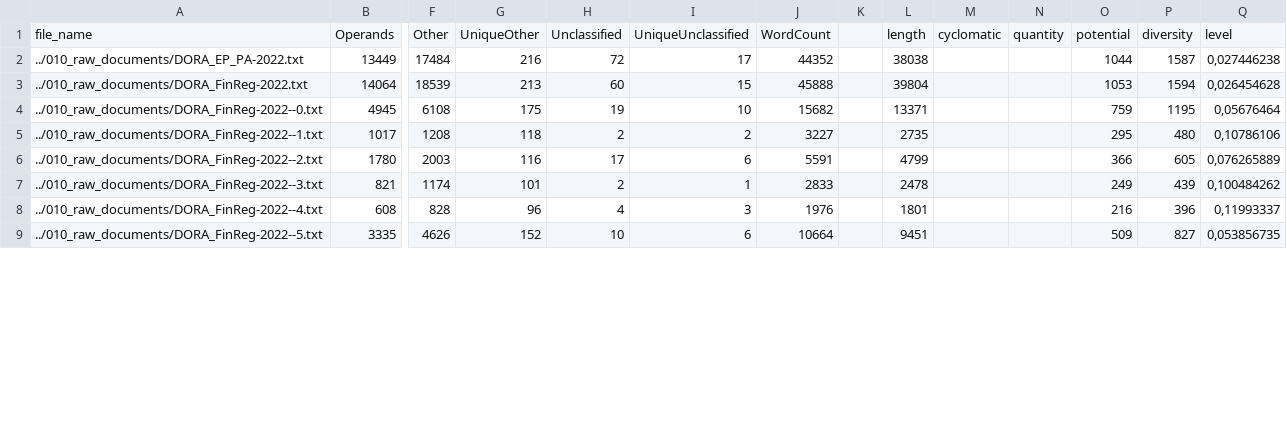
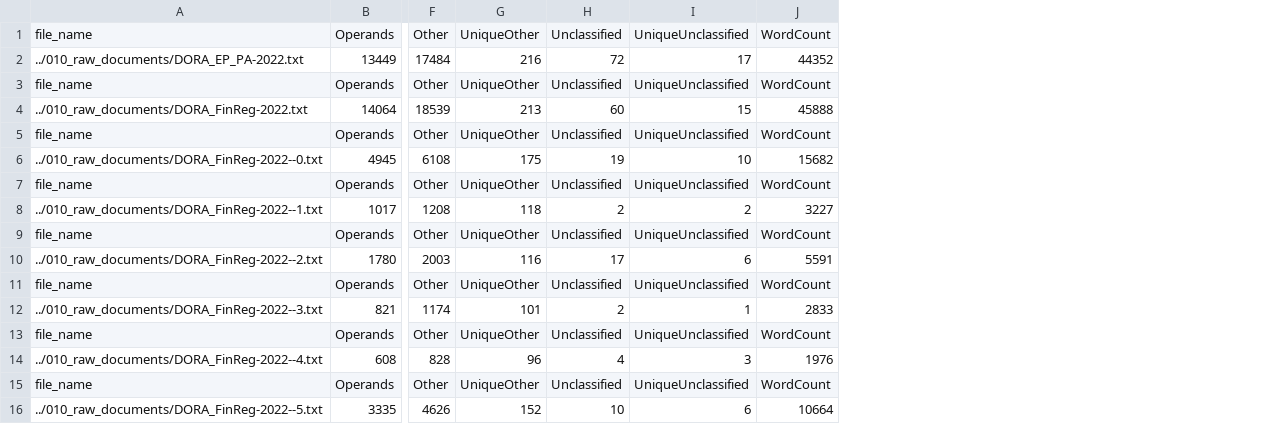
Before and after one commit to cogeorg/RegulatoryComplexity_DORA, a CSV file: 200_analysis/results/results.csv, drawn as a sheet; only a part is shown, gaps mark what is left out; removed rows and columns are numbered as before the commit, all else as after; rows hold the shown columns only; the diff covers the shown part only; the diff names each change by its address in the sheet, - before the commit and + after, or states it on an @@ line.

```diff
--- a/200_analysis/results/results.csv
+++ b/200_analysis/results/results.csv
-column K, empty
-column L, rows 1-9: length | 38038 | 39804 | 13371 | 2735 | 4799 | 2478 | 1801 | 9451
-column M, row 1: cyclomatic
-column N, row 1: quantity
-column O, rows 1-9: potential | 1044 | 1053 | 759 | 295 | 366 | 249 | 216 | 509
-column P, rows 1-9: diversity | 1587 | 1594 | 1195 | 480 | 605 | 439 | 396 | 827
-column Q, rows 1-9: level | 0,027446238 | 0,026454628 | 0,05676464 | 0,10786106 | 0,076265889 | 0,100484262 | 0,11993337 | 0,053856735
+row 3: file_name | Operands | Other | UniqueOther | Unclassified | UniqueUnclassified | WordCount
+row 5: file_name | Operands | Other | UniqueOther | Unclassified | UniqueUnclassified | WordCount
+row 7: file_name | Operands | Other | UniqueOther | Unclassified | UniqueUnclassified | WordCount
+row 9: file_name | Operands | Other | UniqueOther | Unclassified | UniqueUnclassified | WordCount
+row 11: file_name | Operands | Other | UniqueOther | Unclassified | UniqueUnclassified | WordCount
+row 13: file_name | Operands | Other | UniqueOther | Unclassified | UniqueUnclassified | WordCount
+row 15: file_name | Operands | Other | UniqueOther | Unclassified | UniqueUnclassified | WordCount
```
Also changed, not shown: 7 added rows and 7 removed rows elsewhere in this file, 2 other files.
